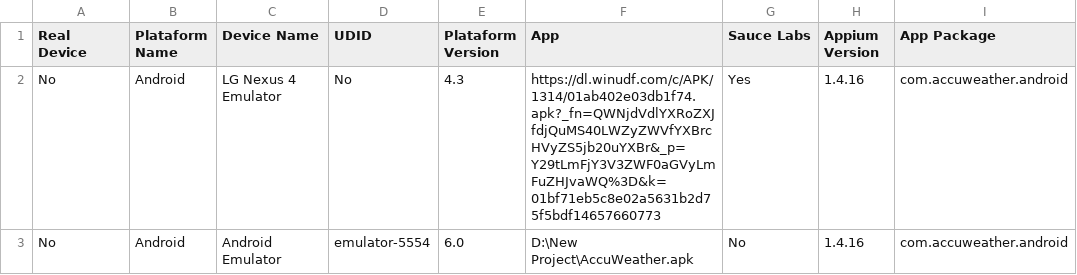
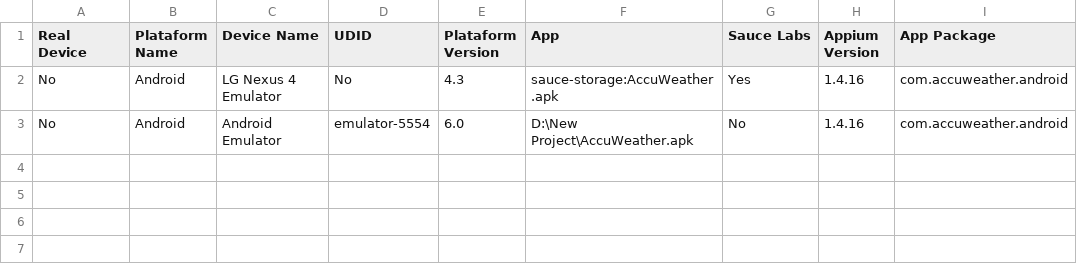
Before and after one commit to tx-auto-mobile/osmar, a CSV file: AccuWeather/AccuWeather/bin/Debug/CsvFiles/Configurations/Capabilities.csv, drawn as a sheet.

```diff
--- a/AccuWeather/AccuWeather/bin/Debug/CsvFiles/Configurations/Capabilities.csv
+++ b/AccuWeather/AccuWeather/bin/Debug/CsvFiles/Configurations/Capabilities.csv
@@ -1,3 +1,3 @@
 Real Device,Plataform Name,Device Name,UDID,Plataform Version,App,Sauce Labs,Appium Version,App Package
-No,Android,LG Nexus 4 Emulator,No,4.3,https://dl.winudf.com/c/APK/1314/01ab402e03db1f74.apk?_fn=QWNjdVdlYXRoZXJfdjQuMS40LWZyZWVfYXBrcHVyZS5jb20uYXBr&_p=Y29tLmFjY3V3ZWF0aGVyLmFuZHJvaWQ%3D&k=01bf71eb5c8e02a5631b2d75f5bdf14657660773,Yes,1.4.16,com.accuweather.android
+No,Android,LG Nexus 4 Emulator,No,4.3,sauce-storage:AccuWeather.apk,Yes,1.4.16,com.accuweather.android
 No,Android,Android Emulator,emulator-5554,6.0,D:\New Project\AccuWeather.apk,No,1.4.16,com.accuweather.android
```
Also changed, not shown: AccuWeather/ReadCsvFiles/bin/Debug/CsvFiles/Configurations/Capabilities.csv, AccuWeather/RunTestCases/bin/Debug/CsvFiles/Configurations/Capabilities.csv, 48 other files.
